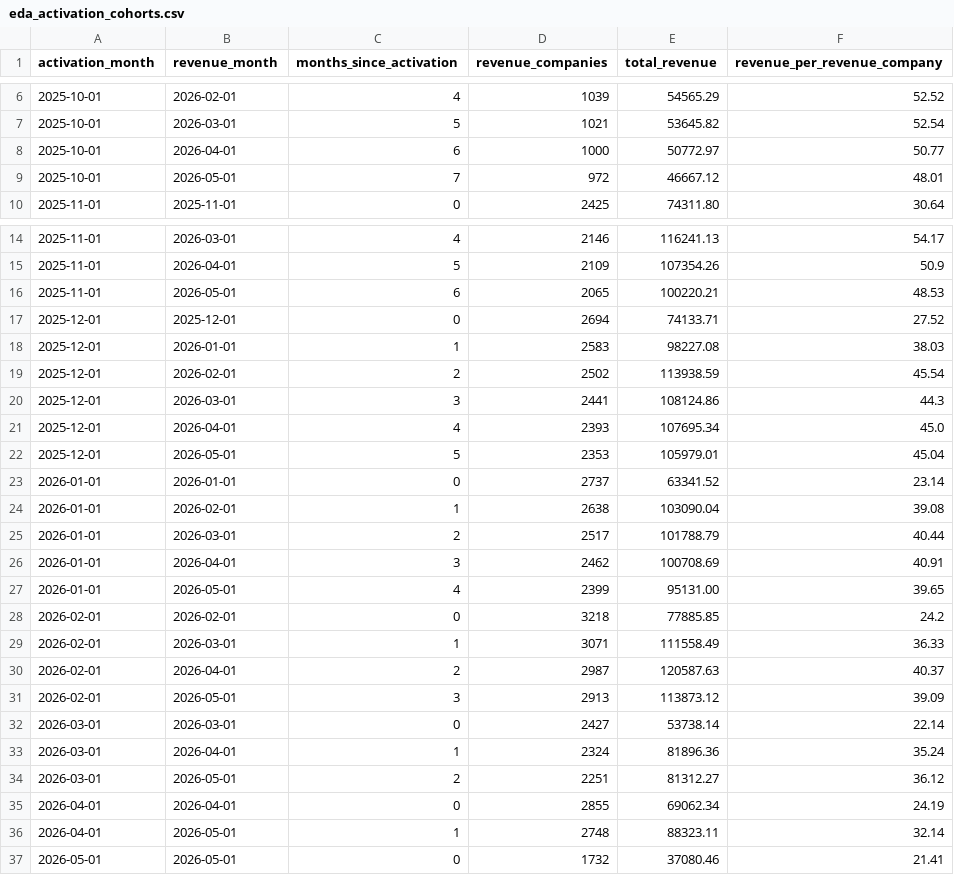
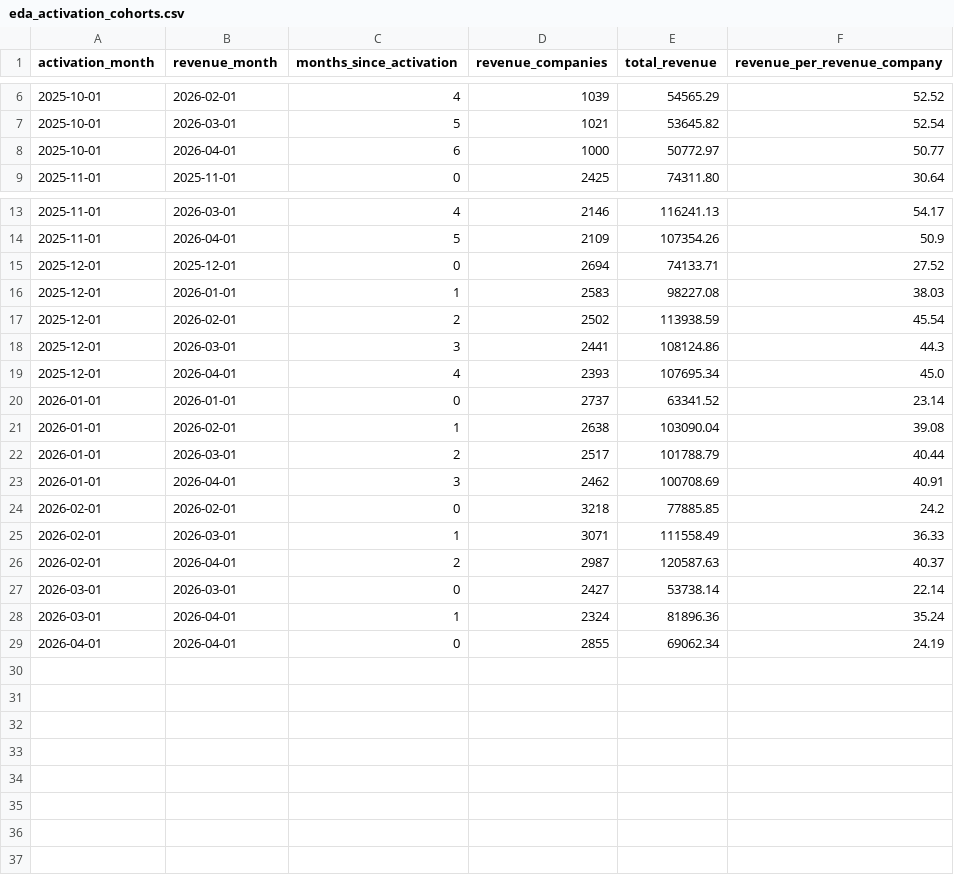
Before and after one commit to ugrodrigo/shine-case, a CSV file: eda_outputs/eda_activation_cohorts.csv, drawn as a sheet; only a part is shown, gaps mark what is left out.

```diff
--- a/eda_outputs/eda_activation_cohorts.csv
+++ b/eda_outputs/eda_activation_cohorts.csv
@@ -8,3 +8,2 @@ activation_month,revenue_month,months_since_activation,revenue_companies,total_r
 2025-10-01,2026-04-01,6,1000,50772.97,50.77
-2025-10-01,2026-05-01,7,972,46667.12,48.01
 2025-11-01,2025-11-01,0,2425,74311.80,30.64
@@ -15,3 +14,2 @@ activation_month,revenue_month,months_since_activation,revenue_companies,total_r
 2025-11-01,2026-04-01,5,2109,107354.26,50.9
-2025-11-01,2026-05-01,6,2065,100220.21,48.53
 2025-12-01,2025-12-01,0,2694,74133.71,27.52
@@ -21,3 +19,2 @@ activation_month,revenue_month,months_since_activation,revenue_companies,total_r
 2025-12-01,2026-04-01,4,2393,107695.34,45.0
-2025-12-01,2026-05-01,5,2353,105979.01,45.04
 2026-01-01,2026-01-01,0,2737,63341.52,23.14
@@ -26,3 +23,2 @@ activation_month,revenue_month,months_since_activation,revenue_companies,total_r
 2026-01-01,2026-04-01,3,2462,100708.69,40.91
-2026-01-01,2026-05-01,4,2399,95131.00,39.65
 2026-02-01,2026-02-01,0,3218,77885.85,24.2
@@ -30,8 +26,4 @@ activation_month,revenue_month,months_since_activation,revenue_companies,total_r
 2026-02-01,2026-04-01,2,2987,120587.63,40.37
-2026-02-01,2026-05-01,3,2913,113873.12,39.09
 2026-03-01,2026-03-01,0,2427,53738.14,22.14
 2026-03-01,2026-04-01,1,2324,81896.36,35.24
-2026-03-01,2026-05-01,2,2251,81312.27,36.12
 2026-04-01,2026-04-01,0,2855,69062.34,24.19
-2026-04-01,2026-05-01,1,2748,88323.11,32.14
-2026-05-01,2026-05-01,0,1732,37080.46,21.41
```
Also changed, not shown: eda_outputs/eda_funnel_by_signup_month.csv, eda_outputs/eda_monthly_revenue.csv, 26 other files.
